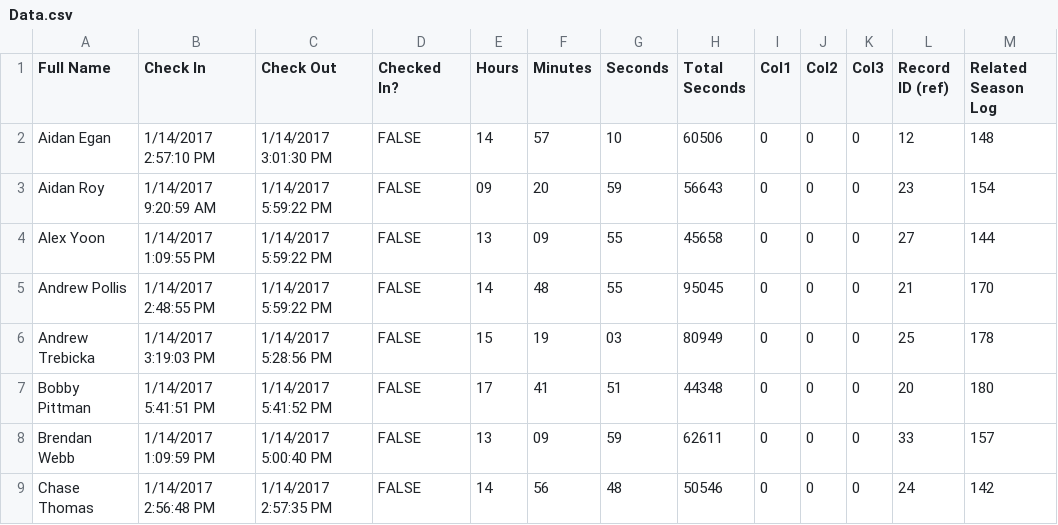
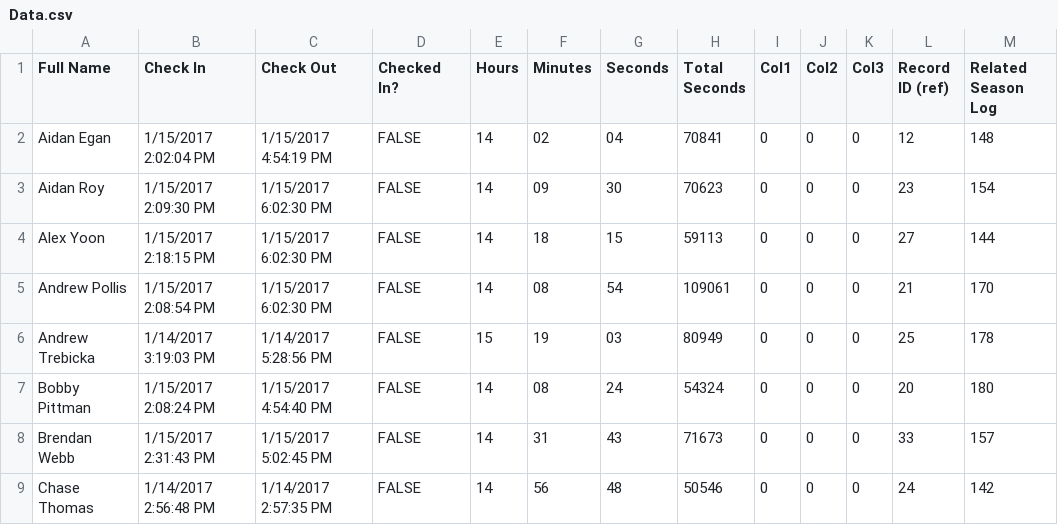
Before and after one commit to prifken/robotics3958, a CSV file: 2017 Attendance/Data/Data.csv, drawn as a sheet; only a part is shown; the diff covers the shown part only.

```diff
--- a/2017 Attendance/Data/Data.csv
+++ b/2017 Attendance/Data/Data.csv
@@ -1,9 +1,9 @@
 Full Name,Check In,Check Out,Checked In?,Hours,Minutes,Seconds,Total Seconds,Col1,Col2,Col3,Record ID (ref),Related Season Log
-Aidan Egan,1/14/2017 2:57:10 PM,1/14/2017 3:01:30 PM,FALSE,14,57,10,60506,0,0,0,12,148
-Aidan Roy,1/14/2017 9:20:59 AM,1/14/2017 5:59:22 PM,FALSE,09,20,59,56643,0,0,0,23,154
-Alex Yoon,1/14/2017 1:09:55 PM,1/14/2017 5:59:22 PM,FALSE,13,09,55,45658,0,0,0,27,144
-Andrew Pollis,1/14/2017 2:48:55 PM,1/14/2017 5:59:22 PM,FALSE,14,48,55,95045,0,0,0,21,170
+Aidan Egan,1/15/2017 2:02:04 PM,1/15/2017 4:54:19 PM,FALSE,14,02,04,70841,0,0,0,12,148
+Aidan Roy,1/15/2017 2:09:30 PM,1/15/2017 6:02:30 PM,FALSE,14,09,30,70623,0,0,0,23,154
+Alex Yoon,1/15/2017 2:18:15 PM,1/15/2017 6:02:30 PM,FALSE,14,18,15,59113,0,0,0,27,144
+Andrew Pollis,1/15/2017 2:08:54 PM,1/15/2017 6:02:30 PM,FALSE,14,08,54,109061,0,0,0,21,170
 Andrew Trebicka,1/14/2017 3:19:03 PM,1/14/2017 5:28:56 PM,FALSE,15,19,03,80949,0,0,0,25,178
-Bobby Pittman,1/14/2017 5:41:51 PM,1/14/2017 5:41:52 PM,FALSE,17,41,51,44348,0,0,0,20,180
-Brendan Webb,1/14/2017 1:09:59 PM,1/14/2017 5:00:40 PM,FALSE,13,09,59,62611,0,0,0,33,157
+Bobby Pittman,1/15/2017 2:08:24 PM,1/15/2017 4:54:40 PM,FALSE,14,08,24,54324,0,0,0,20,180
+Brendan Webb,1/15/2017 2:31:43 PM,1/15/2017 5:02:45 PM,FALSE,14,31,43,71673,0,0,0,33,157
 Chase Thomas,1/14/2017 2:56:48 PM,1/14/2017 2:57:35 PM,FALSE,14,56,48,50546,0,0,0,24,142
```
Also changed, not shown: 66 edited cells elsewhere in this file, 47 other files.
